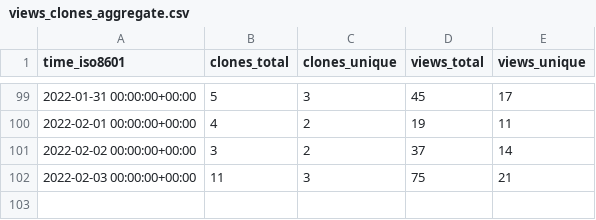
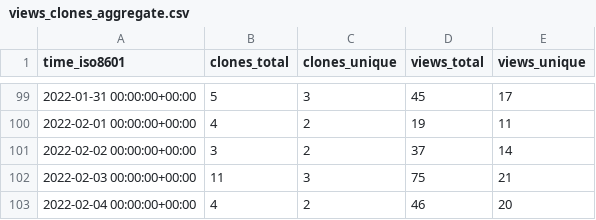
Before and after one commit to go-gorm/stats, a CSV file: go-gorm/playground/ghrs-data/views_clones_aggregate.csv, drawn as a sheet; only a part is shown, gaps mark what is left out; the diff names each change by its address in the sheet, - before the commit and + after, or states it on an @@ line.

```diff
--- a/go-gorm/playground/ghrs-data/views_clones_aggregate.csv
+++ b/go-gorm/playground/ghrs-data/views_clones_aggregate.csv
+row 103: 2022-02-04 00:00:00+00:00 | 4 | 2 | 46 | 20
```
Also changed, not shown: 1 other file.
